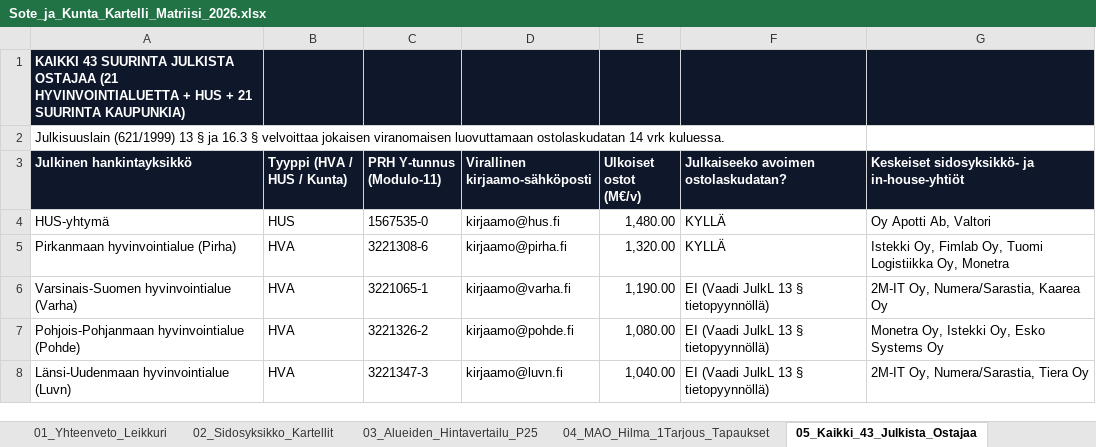
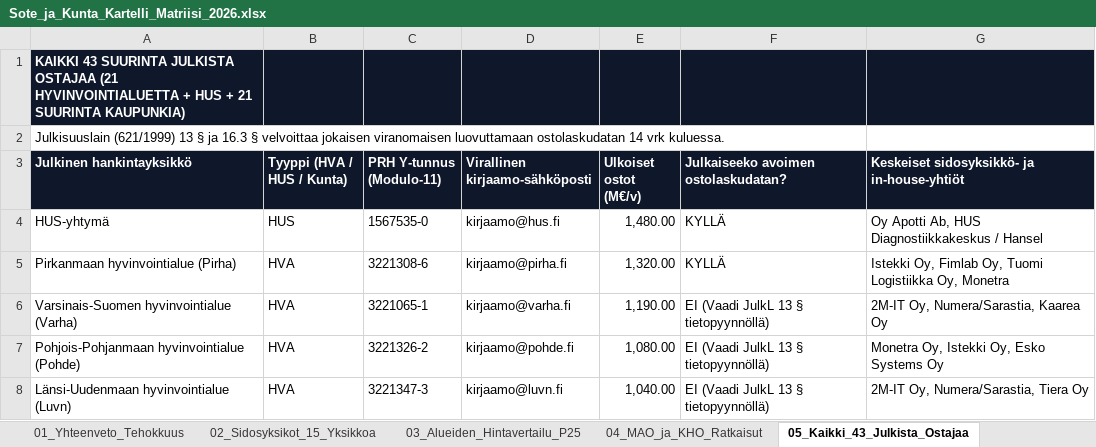
Before and after one commit to libertaari-suomalainen/kartelli-tutka, an Excel workbook: dist/Sote_ja_Kunta_Kartelli_Matriisi_2026.xlsx, sheet 05_Kaikki_43_Julkista_Ostajaa, drawn as a sheet; only a part is shown; values as stored, in another font and other column widths than the file's, no borders; the diff names each change by its address in the sheet, - before the commit and + after, or states it on an @@ line.

Commit message:
Remediate GPT-6 Astra & Claude Opus 5.5 Red Team findings: calibrate Apotti HUS/Helsinki/Vake 147.7M split, branch inhouse modals/KKV filings on >=10% equity, unify 832.63M/yr totals & neutralize Excel tabs

```diff
--- a/dist/Sote_ja_Kunta_Kartelli_Matriisi_2026.xlsx (sheet 05_Kaikki_43_Julkista_Ostajaa)
+++ b/dist/Sote_ja_Kunta_Kartelli_Matriisi_2026.xlsx (sheet 05_Kaikki_43_Julkista_Ostajaa)
-sheet tab: 01_Yhteenveto_Leikkuri
+sheet tab: 01_Yhteenveto_Tehokkuus
-sheet tab: 02_Sidosyksikko_Kartellit
+sheet tab: 02_Sidosyksikot_15_Yksikkoa
-sheet tab: 04_MAO_Hilma_1Tarjous_Tapaukset
+sheet tab: 04_MAO_ja_KHO_Ratkaisut
-G4: Oy Apotti Ab, Valtori
+G4: Oy Apotti Ab, HUS Diagnostiikkakeskus / Hansel
```
Also changed, not shown: sheet 01_Yhteenveto_Tehokkuus, sheet 04_MAO_ja_KHO_Ratkaisut, sheet 03_Alueiden_Hintavertailu_P25, sheet 02_Sidosyksikot_15_Yksikkoa, 9 other files.
